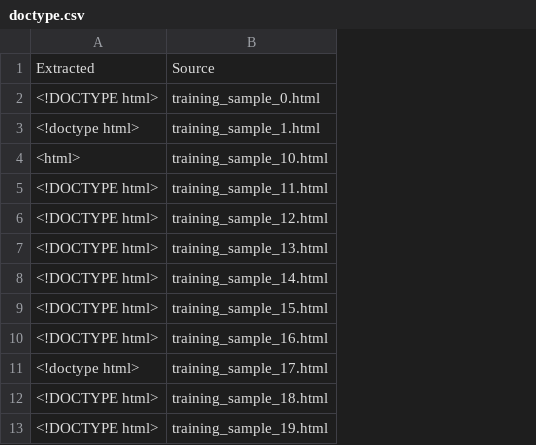
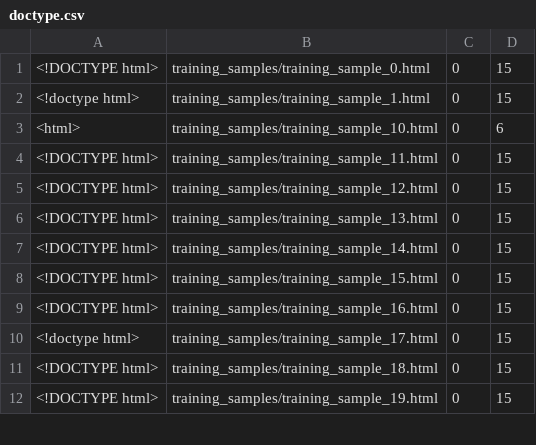
Before and after one commit to eglassman/prose, a CSV file: d3app/data/doctype.csv, drawn as a sheet; only a part is shown; removed rows and columns are numbered as before the commit, all else as after; the diff names each change by its address in the sheet, - before the commit and + after, or states it on an @@ line.

```diff
--- a/d3app/data/doctype.csv
+++ b/d3app/data/doctype.csv
-column B, rows 2-13: training_sample_0.html | training_sample_1.html | training_sample_10.html | training_sample_11.html | training_sample_12.html | training_sample_13.html | training_sample_14.html | training_sample_15.html | training_sample_16.html | training_sample_17.html | training_sample_18.html | training_sample_19.html
+column B, rows 1-12: training_samples/training_sample_0.html | training_samples/training_sample_1.html | training_samples/training_sample_10.html | training_samples/training_sample_11.html | training_samples/training_sample_12.html | training_samples/training_sample_13.html | training_samples/training_sample_14.html | training_samples/training_sample_15.html | training_samples/training_sample_16.html | training_samples/training_sample_17.html | training_samples/training_sample_18.html | training_samples/training_sample_19.html
+column C, rows 1-12: all 0
+column D, rows 1-12: 15 | 15 | 6 | 15 | 15 | 15 | 15 | 15 | 15 | 15 | 15 | 15
-row 1: Extracted | Source
```
Also changed, not shown: d3app/data/head.csv, d3app/data/htmllang.csv, 1 other file.
